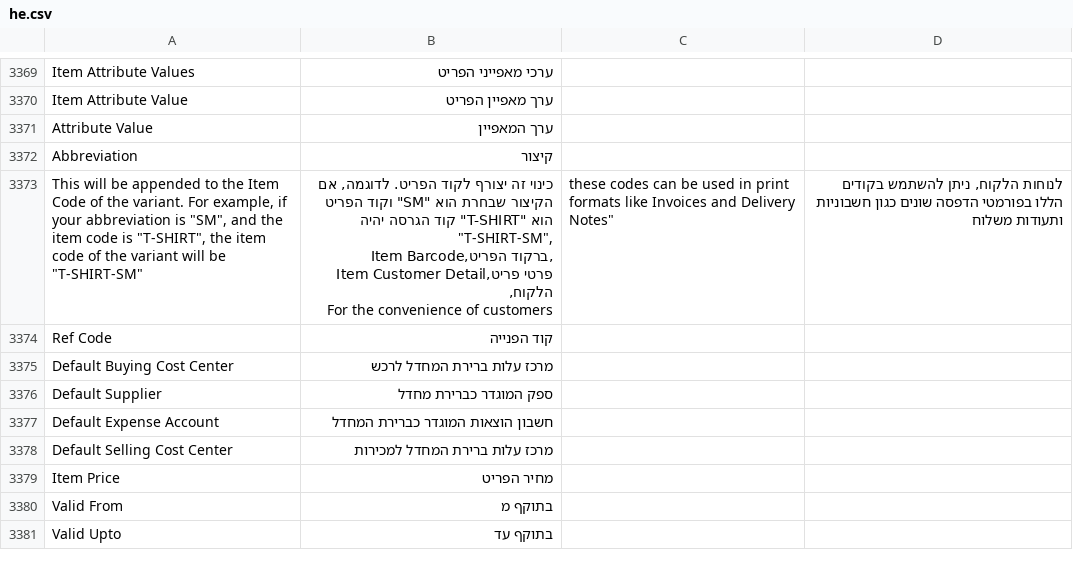
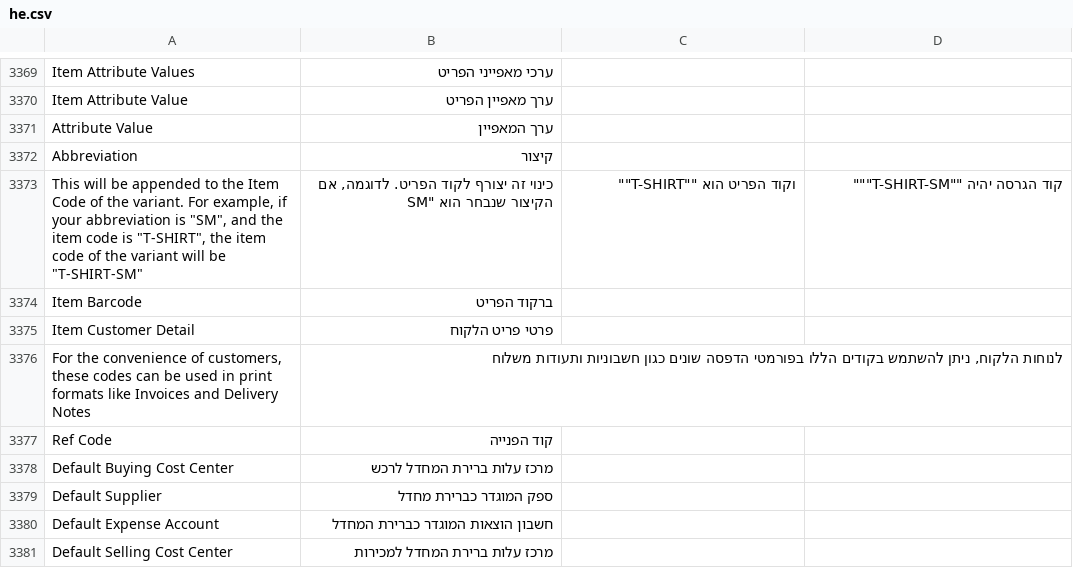
Before and after one commit to cojalvo/erpnext, a CSV file: erpnext/translations/he.csv, drawn as a sheet; only a part is shown, gaps mark what is left out; the shorter side is filled out with more unchanged rows.

Commit message:
escaping

```diff
--- a/erpnext/translations/he.csv
+++ b/erpnext/translations/he.csv
@@ -3372,6 +3372,6 @@ Attribute Value,ערך המאפיין,
 Abbreviation,קיצור,
-"This will be appended to the Item Code of the variant. For example, if your abbreviation is ""SM"", and the item code is ""T-SHIRT"", the item code of the variant will be ""T-SHIRT-SM""","כינוי זה יצורף לקוד הפריט. לדוגמה, אם הקיצור שבחרת הוא ""SM"" וקוד הפריט הוא ""T-SHIRT"" קוד הגרסה יהיה ""T-SHIRT-SM"",
-Item Barcode,ברקוד הפריט,
-Item Customer Detail,פרטי פריט הלקוח,
-"For the convenience of customers, these codes can be used in print formats like Invoices and Delivery Notes","לנוחות הלקוח, ניתן להשתמש בקודים הללו בפורמטי הדפסה שונים כגון חשבוניות ותעודות משלוח",
+"This will be appended to the Item Code of the variant. For example, if your abbreviation is ""SM"", and the item code is ""T-SHIRT"", the item code of the variant will be ""T-SHIRT-SM""","כינוי זה יצורף לקוד הפריט. לדוגמה, אם הקיצור שנבחר הוא ""SM", וקוד הפריט הוא ""T-SHIRT"", קוד הגרסה יהיה ""T-SHIRT-SM""",
+Item Barcode,ברקוד הפריט,
+Item Customer Detail,פרטי פריט הלקוח,
+"For the convenience of customers, these codes can be used in print formats like Invoices and Delivery Notes","לנוחות הלקוח, ניתן להשתמש בקודים הללו בפורמטי הדפסה שונים כגון חשבוניות ותעודות משלוח",
 Ref Code,קוד הפנייה,
```
